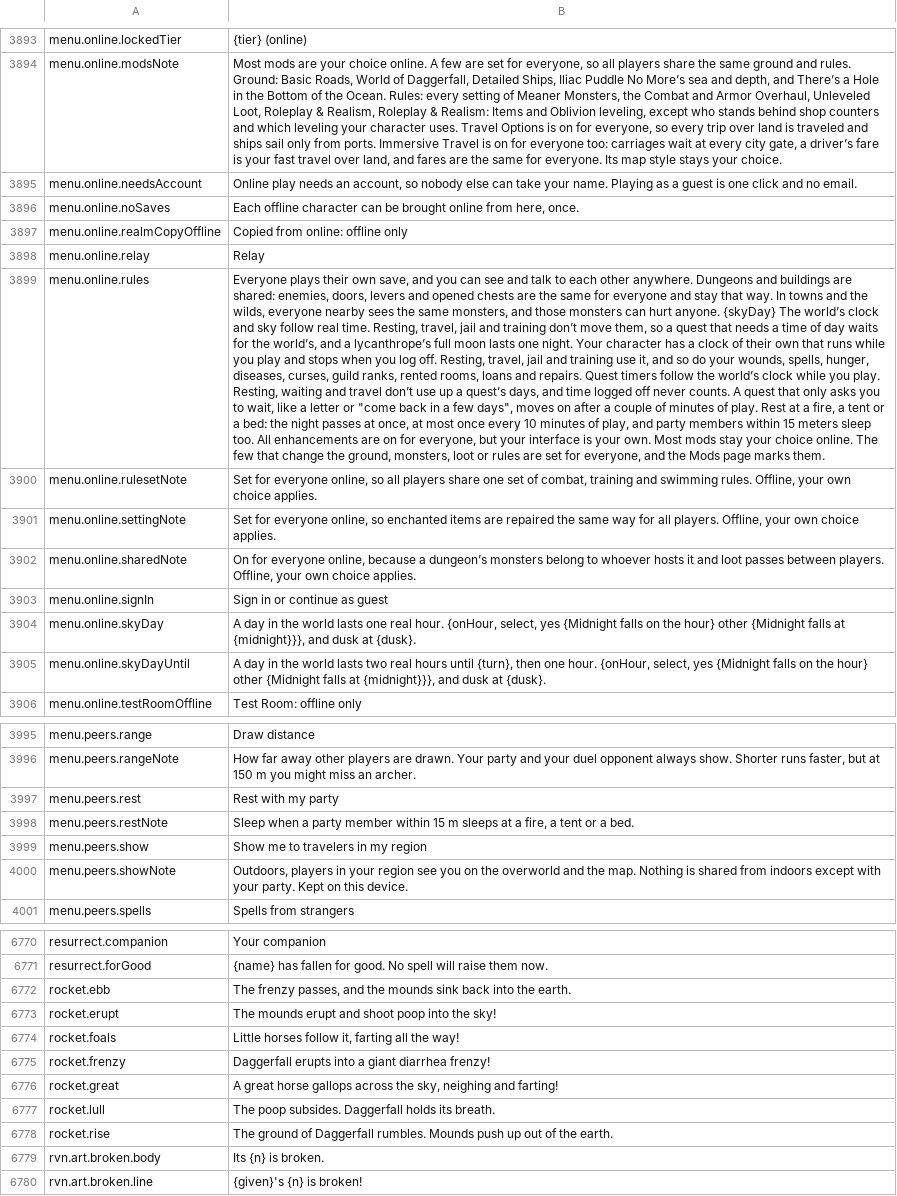
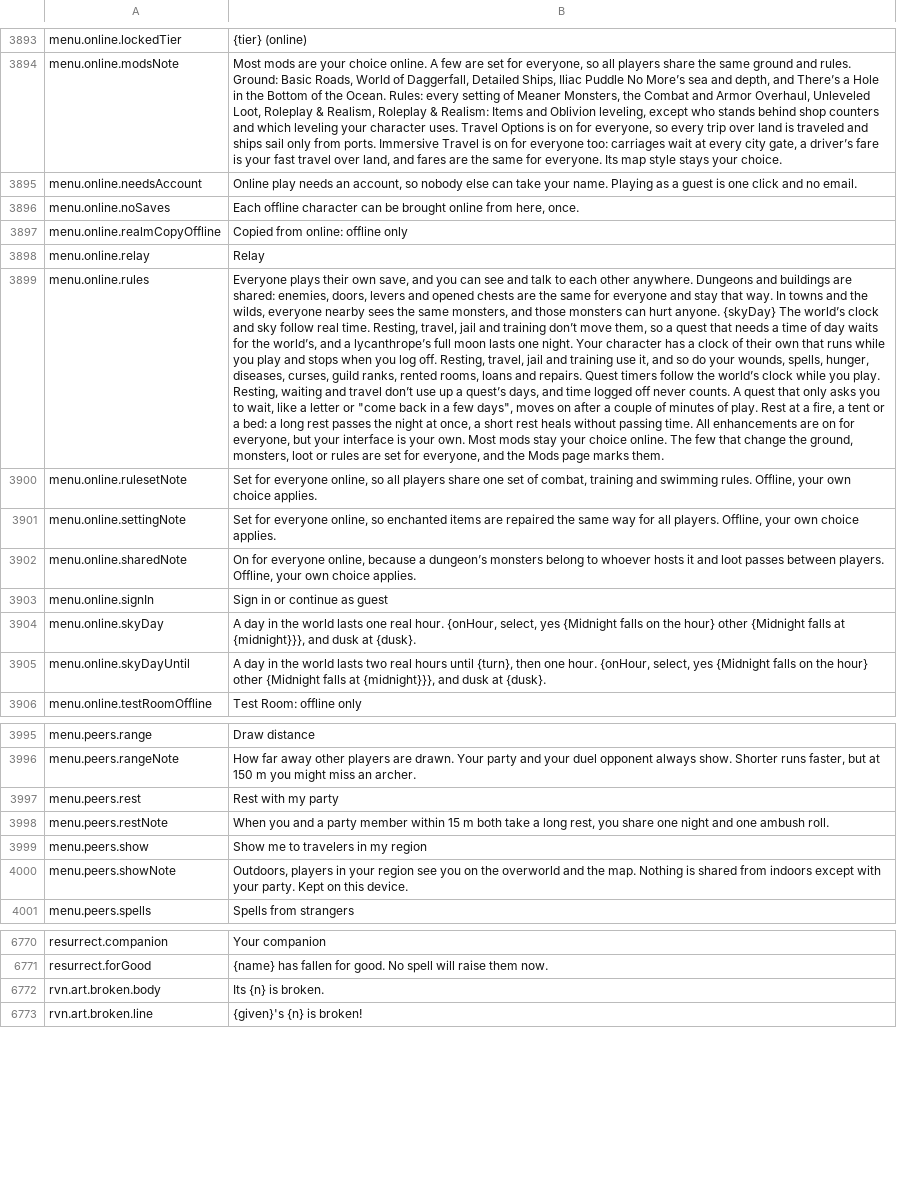
Before and after one commit to Killbow/bunnyfall, a CSV file: locales/en/Port_Strings.csv, drawn as a sheet; only a part is shown, gaps mark what is left out; the diff names each change by its address in the sheet, - before the commit and + after, or states it on an @@ line.

Commit message:
Changes rest behavior, desync fixes, and removes the rocket event.

```diff
--- a/locales/en/Port_Strings.csv
+++ b/locales/en/Port_Strings.csv
-B3899: …a bed: the night passes at once, at most once every 10 minutes of play, and party members within 15 meters sleep too. All enhancements…
+B3899: …a bed: a long rest passes the night at once, a short rest heals without passing time. All enhancements…
-B3998: Sleep when a party member within 15 m sleeps at a fire, a tent or a bed.
+B3998: When you and a party member within 15 m both take a long rest, you share one night and one ambush roll.
-row 6772: rocket.ebb | The frenzy passes, and the mounds sink back into the earth.
-row 6773: rocket.erupt | The mounds erupt and shoot poop into the sky!
-row 6774: rocket.foals | Little horses follow it, farting all the way!
-row 6775: rocket.frenzy | Daggerfall erupts into a giant diarrhea frenzy!
-row 6776: rocket.great | A great horse gallops across the sky, neighing and farting!
-row 6777: rocket.lull | The poop subsides. Daggerfall holds its breath.
-row 6778: rocket.rise | The ground of Daggerfall rumbles. Mounds push up out of the earth.
```
Also changed, not shown: 14 other files.
